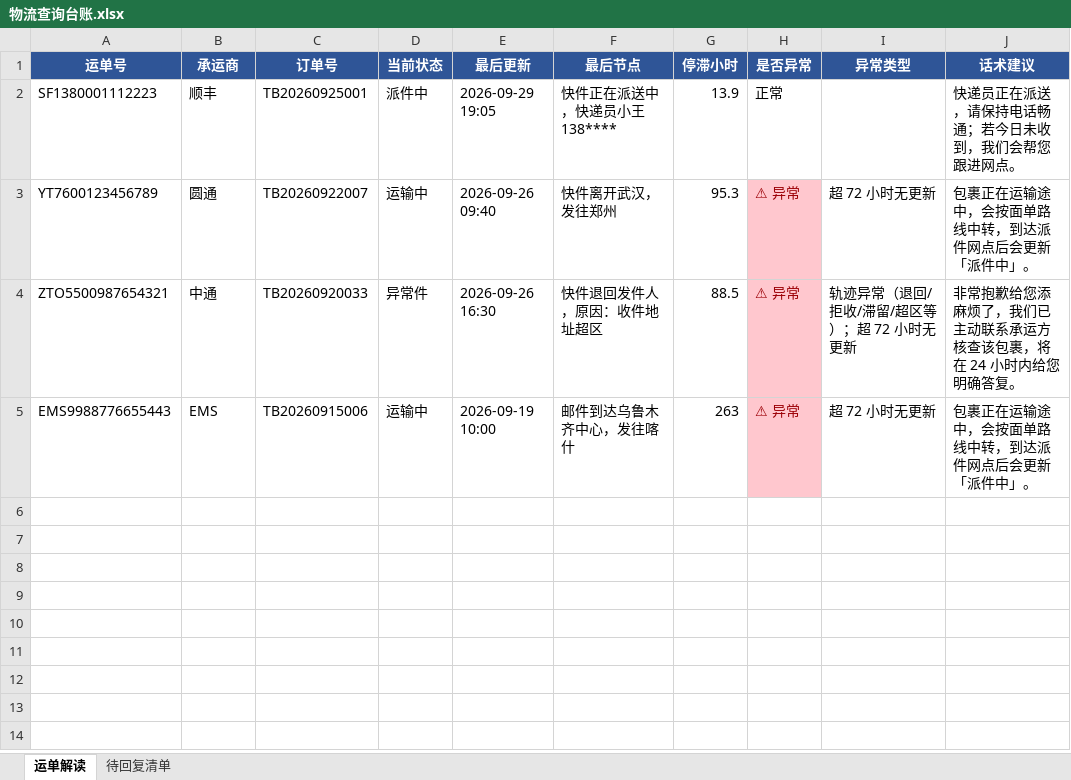
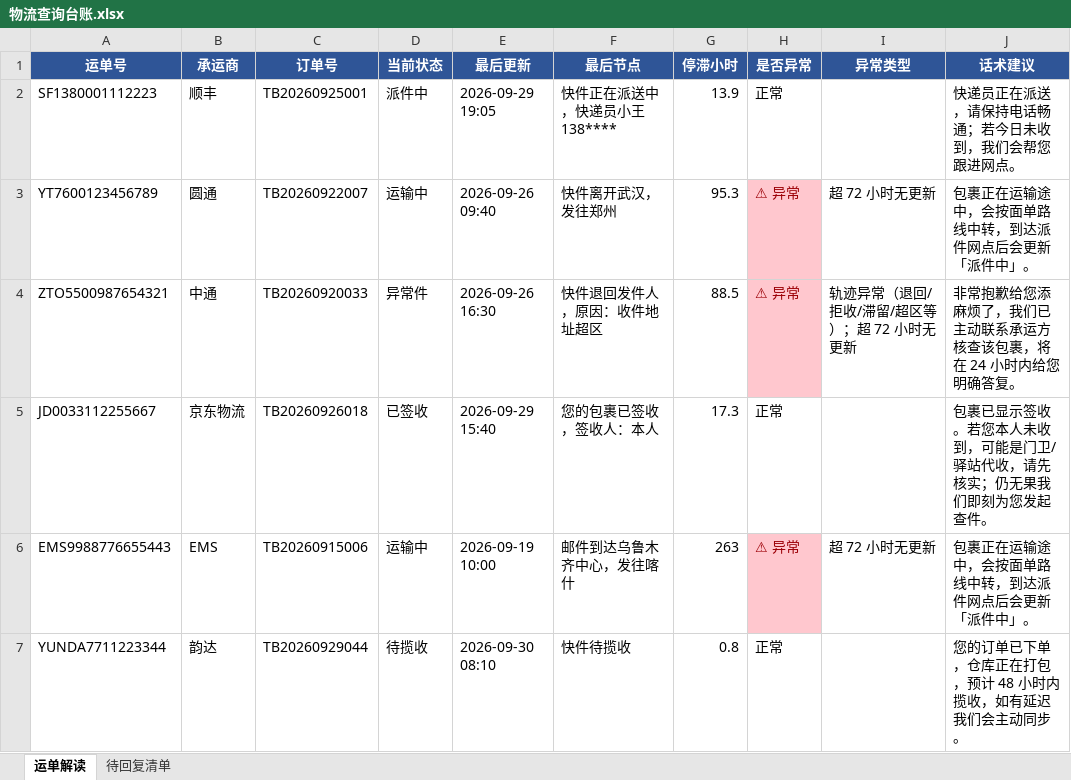
Before and after one commit to bangwozuo/shop-support-zh, an Excel workbook: workflows/order-logistics-query-flow/out/物流查询台账.xlsx, sheet 运单解读, drawn as a sheet; values as stored, in another font and other column widths than the file's, no borders; the diff names each change by its address in the sheet, - before the commit and + after, or states it on an @@ line.

```diff
--- a/workflows/order-logistics-query-flow/out/物流查询台账.xlsx (sheet 运单解读)
+++ b/workflows/order-logistics-query-flow/out/物流查询台账.xlsx (sheet 运单解读)
+row 5: JD0033112255667 | 京东物流 | TB20260926018 | 已签收 | 2026-09-29 15:40 | 您的包裹已签收，签收人：本人 | 17.3 | 正常 |  | 包裹已显示签收。若您本人未收到，可能是门卫/驿站代收，请先核实；仍无果我们即刻为您发起查件。
+row 7: YUNDA7711223344 | 韵达 | TB20260929044 | 待揽收 | 2026-09-30 08:10 | 快件待揽收 | 0.8 | 正常 |  | 您的订单已下单，仓库正在打包，预计 48 小时内揽收，如有延迟我们会主动同步。
```
Also changed, not shown: skills/logistics-track-parse/out/物流轨迹解读.xlsx, skills/product-kb-qa/out/知识库问答结果.xlsx, 45 other files.
